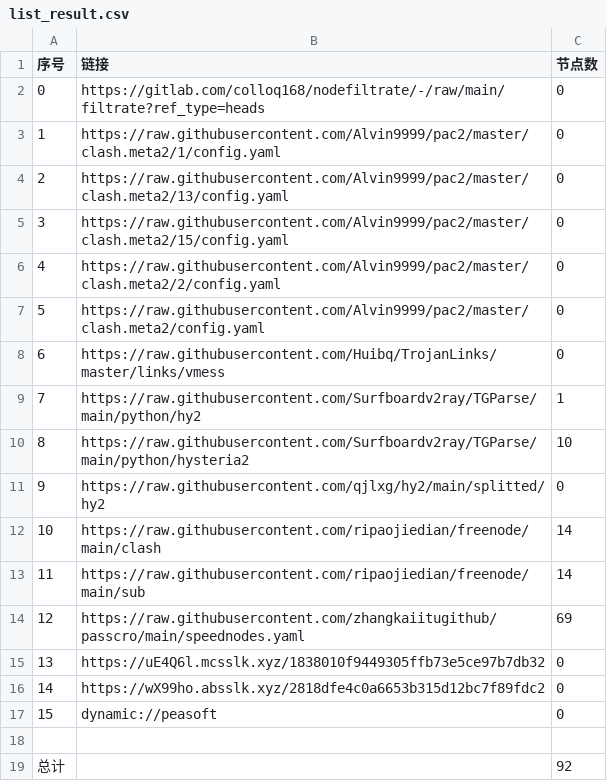
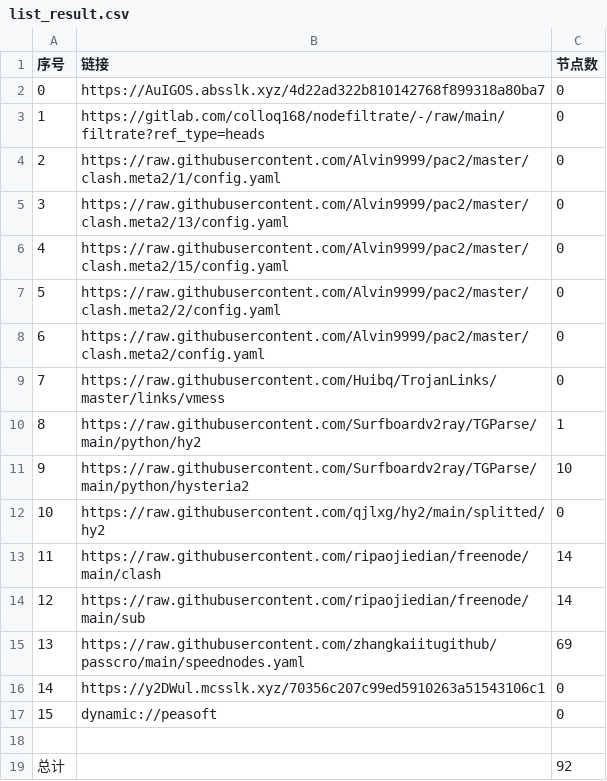
Before and after one commit to yuntin908/AutoMergePublicNodes, a CSV file: list_result.csv, drawn as a sheet; removed rows and columns are numbered as before the commit, all else as after; the diff names each change by its address in the sheet, - before the commit and + after, or states it on an @@ line.

```diff
--- a/list_result.csv
+++ b/list_result.csv
+row 2: 0 | https://AuIGOS.absslk.xyz/4d22ad322b810142768f899318a80ba7 | 0
@@ column A (序号) renumbered between rows 3 and 16 @@
-B16 (链接): https://uE4Q6l.mcsslk.xyz/1838010f9449305ffb73e5ce97b7db32
+B16 (链接): https://y2DWul.mcsslk.xyz/70356c207c99ed5910263a51543106c1
-row 16: 14 | https://wX99ho.absslk.xyz/2818dfe4c0a6653b315d12bc7f89fdc2 | 0
```
Also changed, not shown: 23 other files.
